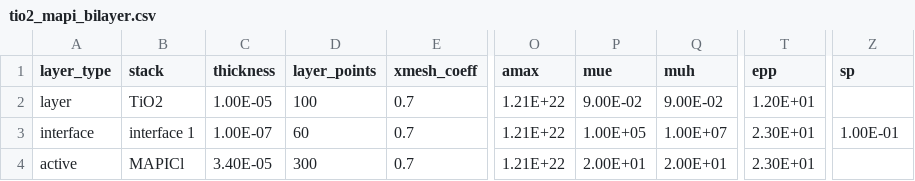
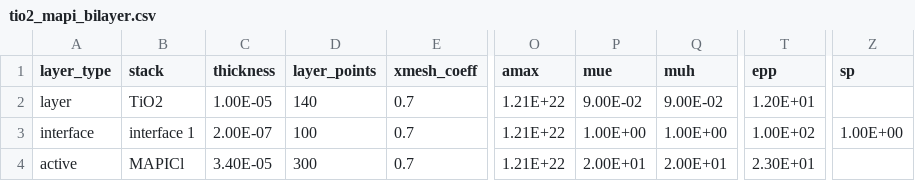
Before and after one commit to barnesgroupICL/Driftfusion, a CSV file: Input_files/tio2_mapi_bilayer.csv, drawn as a sheet; only a part is shown, gaps mark what is left out; the diff names each change by its address in the sheet, - before the commit and + after, or states it on an @@ line.

Commit message:
updated MAPI-Tio2 bilayer params

```diff
--- a/Input_files/tio2_mapi_bilayer.csv
+++ b/Input_files/tio2_mapi_bilayer.csv
-D2 (layer_points): 100
+D2 (layer_points): 140
-C3 (thickness): 1.00E-07
+C3 (thickness): 2.00E-07
-D3 (layer_points): 60
+D3 (layer_points): 100
-P3 (mue): 1.00E+05
+P3 (mue): 1.00E+00
-Q3 (muh): 1.00E+07
+Q3 (muh): 1.00E+00
-T3 (epp): 2.30E+01
+T3 (epp): 1.00E+02
-Z3 (sp): 1.00E-01
+Z3 (sp): 1.00E+00
```
